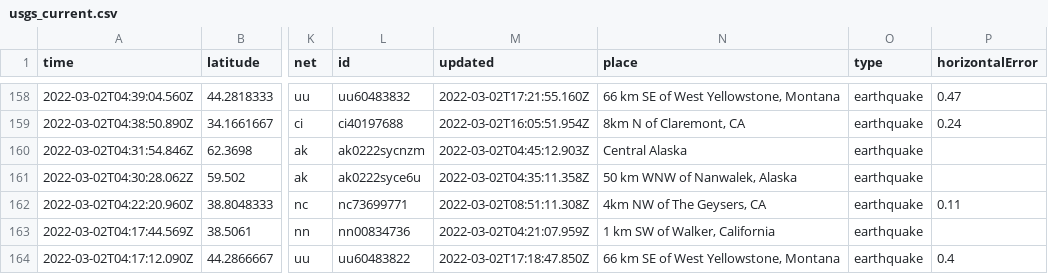
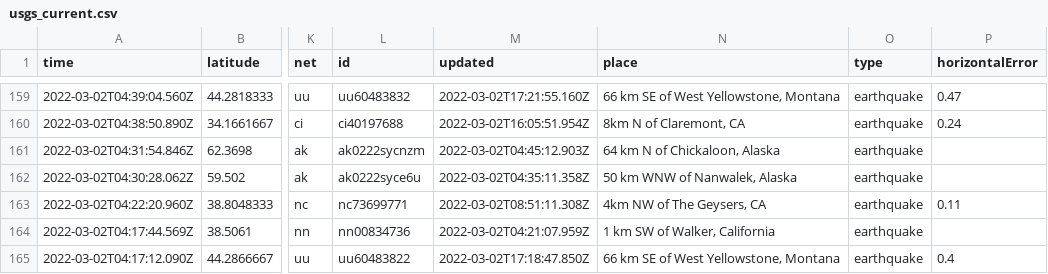
Before and after one commit to aadittambe/actions-pipeline, a CSV file: usgs_current.csv, drawn as a sheet; only a part is shown, gaps mark what is left out; addresses are those after the commit; the diff covers the shown part only; the diff names each change by its address in the sheet, - before the commit and + after, or states it on an @@ line.

```diff
--- a/usgs_current.csv
+++ b/usgs_current.csv
-N161 (place): Central Alaska
+N161 (place): 64 km N of Chickaloon, Alaska
```
Also changed, not shown: 2 added rows, 4 removed rows and 11 edited cells elsewhere in this file, usgs_main.csv.
